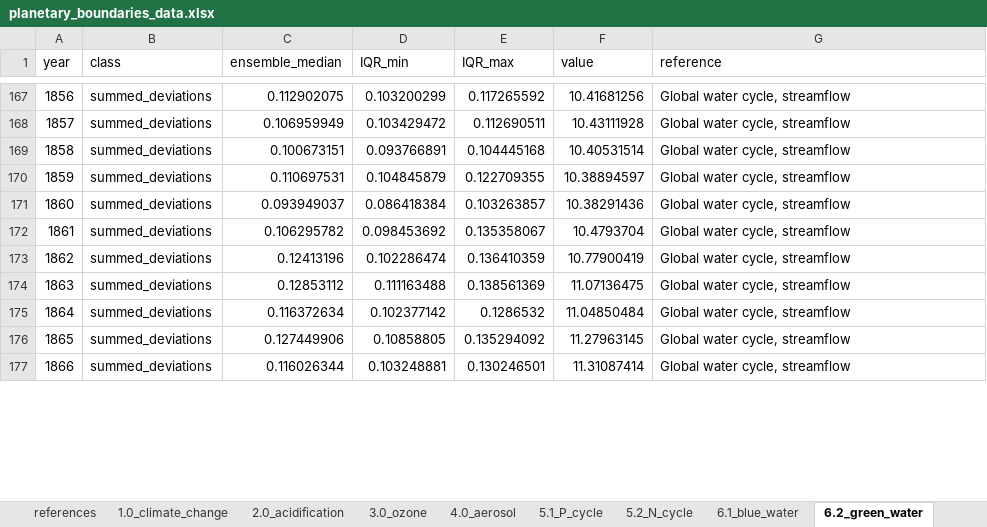
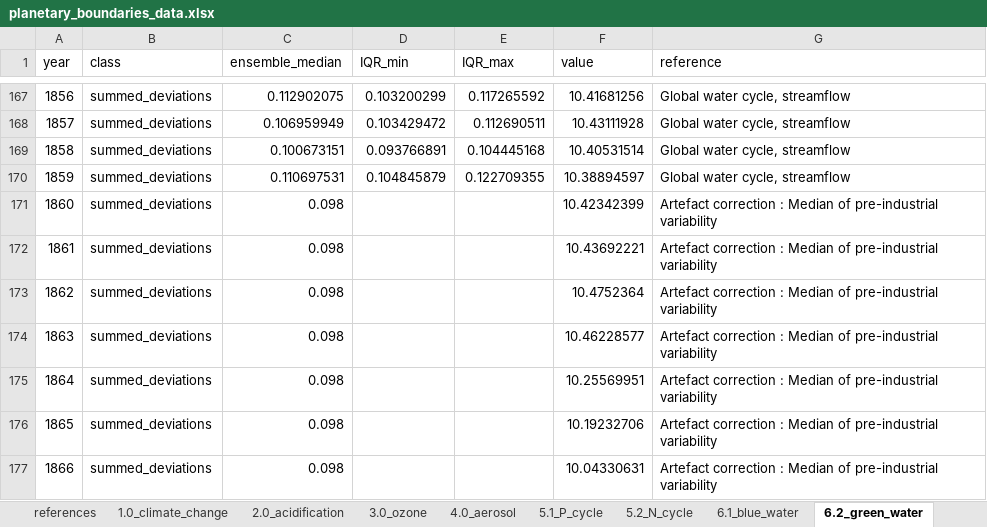
Before and after one commit to BastienGauthier/planetary-flag, an Excel workbook: data/planetary_boundaries_data.xlsx, sheet 6.2_green_water, drawn as a sheet; only a part is shown, gaps mark what is left out; values as stored, in another font and other column widths than the file's, no borders; the diff covers the shown part only; the diff names each change by its address in the sheet, - before the commit and + after, or states it on an @@ line.

Commit message:
Correct 1860-1890 blue & green water artefact

```diff
--- a/data/planetary_boundaries_data.xlsx (sheet 6.2_green_water)
+++ b/data/planetary_boundaries_data.xlsx (sheet 6.2_green_water)
-C171 (ensemble_median): 0.093949037
+C171 (ensemble_median): 0.098
-D171 (IQR_min): 0.086418384
+D171 (IQR_min): (empty)
-E171 (IQR_max): 0.103263857
+E171 (IQR_max): (empty)
-F171 (value): 10.38291436
+F171 (value): 10.42342399
-G171:G177 (reference): Global water cycle, streamflow
+G171:G177 (reference): Artefact correction : Median of pre-industrial variability
-C172 (ensemble_median): 0.106295782
+C172 (ensemble_median): 0.098
-D172 (IQR_min): 0.098453692
+D172 (IQR_min): (empty)
-E172 (IQR_max): 0.135358067
+E172 (IQR_max): (empty)
-F172 (value): 10.4793704
+F172 (value): 10.43692221
-C173 (ensemble_median): 0.12413196
+C173 (ensemble_median): 0.098
-D173 (IQR_min): 0.102286474
+D173 (IQR_min): (empty)
-E173 (IQR_max): 0.136410359
+E173 (IQR_max): (empty)
-F173 (value): 10.77900419
+F173 (value): 10.4752364
-C174 (ensemble_median): 0.12853112
+C174 (ensemble_median): 0.098
-D174 (IQR_min): 0.111163488
+D174 (IQR_min): (empty)
-E174 (IQR_max): 0.138561369
+E174 (IQR_max): (empty)
-F174 (value): 11.07136475
+F174 (value): 10.46228577
-C175 (ensemble_median): 0.116372634
+C175 (ensemble_median): 0.098
-D175 (IQR_min): 0.102377142
+D175 (IQR_min): (empty)
-E175 (IQR_max): 0.1286532
+E175 (IQR_max): (empty)
-F175 (value): 11.04850484
+F175 (value): 10.25569951
-C176 (ensemble_median): 0.127449906
+C176 (ensemble_median): 0.098
-D176 (IQR_min): 0.10858805
+D176 (IQR_min): (empty)
-E176 (IQR_max): 0.135294092
+E176 (IQR_max): (empty)
-F176 (value): 11.27963145
+F176 (value): 10.19232706
-C177 (ensemble_median): 0.116026344
+C177 (ensemble_median): 0.098
-D177 (IQR_min): 0.103248881
+D177 (IQR_min): (empty)
-E177 (IQR_max): 0.130246501
+E177 (IQR_max): (empty)
-F177 (value): 11.31087414
+F177 (value): 10.04330631
```
Also changed, not shown: 129 edited cells elsewhere in this sheet, sheet 6.1_blue_water, 4 other files.
